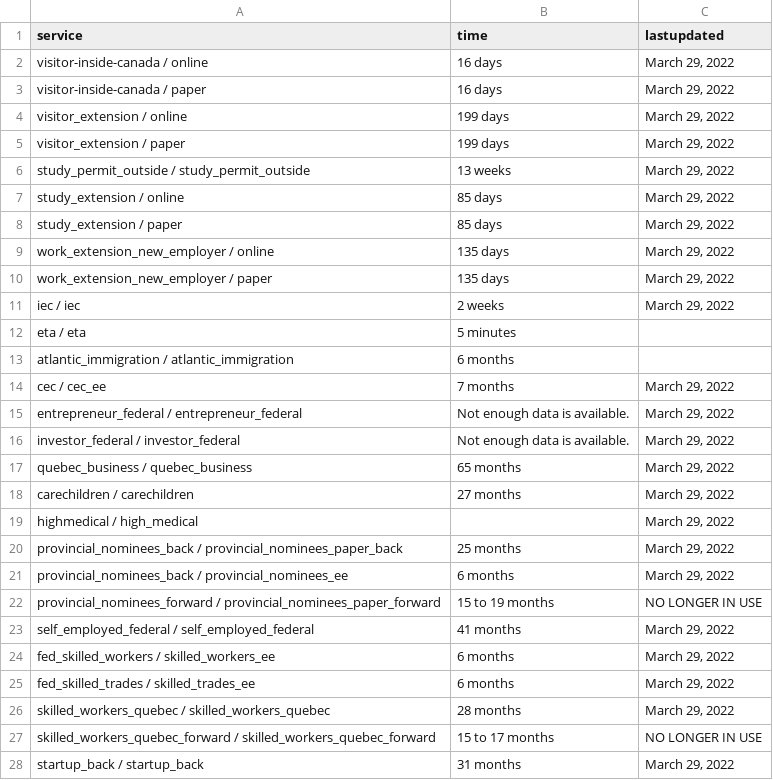
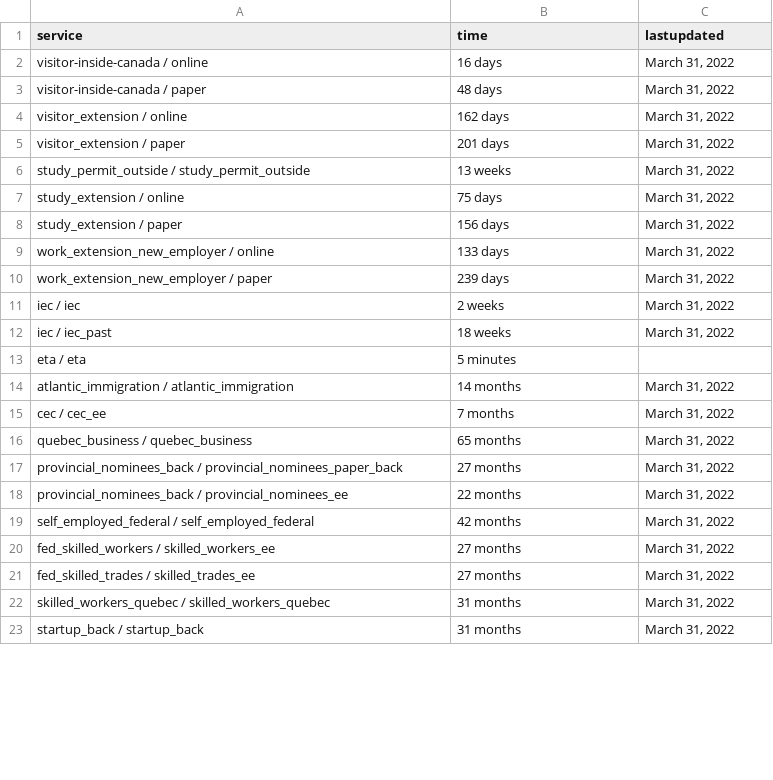
Before and after one commit to suhaibmujahid/cic-processing-times, a CSV file: data-ptime-non-country-en.csv, drawn as a sheet; only a part is shown; the diff covers the shown part only.

Commit message:
Flat: latest data (2022-04-02T21:02:44.279Z) {   "date": "2022-04-02T21:02:44.279Z",   "files": [     {       "name": "formatted-data-ptime-en.csv",       "deltaBytes": 10302,       "source": "https://www.canada.ca/content/dam/ircc/documents/json/data-ptime-en.json"     },     {       "name": "formatted-selected-countries-data-ptime-en.csv",       "deltaBytes": 138,       "source": "https://www.canada.ca/content/dam/ircc/documents/json/data-ptime-en.json"     },     {       "name": "data-ptime-non-country-en.csv",       "deltaBytes": -486,       "source": "https://www.canada.ca/content/dam/ircc/documents/json/data-ptime-non-country-en.json"     },     {       "name": "data-ptime-non-country-en.json",       "deltaBytes": -769,       "source": "https://www.canada.ca/content/dam/ircc/documents/json/data-ptime-non-country-en.json"     }   ] }

```diff
--- a/data-ptime-non-country-en.csv
+++ b/data-ptime-non-country-en.csv
@@ -1,28 +1,23 @@
 service,time,lastupdated
-visitor-inside-canada / online,16 days,"March 29, 2022"
-visitor-inside-canada / paper,16 days,"March 29, 2022"
-visitor_extension / online,199 days,"March 29, 2022"
-visitor_extension / paper,199 days,"March 29, 2022"
-study_permit_outside / study_permit_outside,13 weeks,"March 29, 2022"
-study_extension / online,85 days,"March 29, 2022"
-study_extension / paper,85 days,"March 29, 2022"
-work_extension_new_employer / online,135 days,"March 29, 2022"
-work_extension_new_employer / paper,135 days,"March 29, 2022"
-iec / iec,2 weeks,"March 29, 2022"
+visitor-inside-canada / online,16 days,"March 31, 2022"
+visitor-inside-canada / paper,48 days,"March 31, 2022"
+visitor_extension / online,162 days,"March 31, 2022"
+visitor_extension / paper,201 days,"March 31, 2022"
+study_permit_outside / study_permit_outside,13 weeks,"March 31, 2022"
+study_extension / online,75 days,"March 31, 2022"
+study_extension / paper,156 days,"March 31, 2022"
+work_extension_new_employer / online,133 days,"March 31, 2022"
+work_extension_new_employer / paper,239 days,"March 31, 2022"
+iec / iec,2 weeks,"March 31, 2022"
+iec / iec_past,18 weeks,"March 31, 2022"
 eta / eta,5 minutes,
-atlantic_immigration / atlantic_immigration,6 months,
-cec / cec_ee,7 months,"March 29, 2022"
-entrepreneur_federal / entrepreneur_federal,Not enough data is available.,"March 29, 2022"
-investor_federal / investor_federal,Not enough data is available.,"March 29, 2022"
-quebec_business / quebec_business,65 months,"March 29, 2022"
-carechildren / carechildren,27 months,"March 29, 2022"
-highmedical / high_medical,,"March 29, 2022"
-provincial_nominees_back / provincial_nominees_paper_back,25 months,"March 29, 2022"
-provincial_nominees_back / provincial_nominees_ee,6 months,"March 29, 2022"
-provincial_nominees_forward / provincial_nominees_paper_forward,15 to 19 months,NO LONGER IN USE
-self_employed_federal / self_employed_federal,41 months,"March 29, 2022"
-fed_skilled_workers / skilled_workers_ee,6 months,"March 29, 2022"
-fed_skilled_trades / skilled_trades_ee,6 months,"March 29, 2022"
-skilled_workers_quebec / skilled_workers_quebec,28 months,"March 29, 2022"
-skilled_workers_quebec_forward / skilled_workers_quebec_forward,15 to 17 months,NO LONGER IN USE
-startup_back / startup_back,31 months,"March 29, 2022"
+atlantic_immigration / atlantic_immigration,14 months,"March 31, 2022"
+cec / cec_ee,7 months,"March 31, 2022"
+quebec_business / quebec_business,65 months,"March 31, 2022"
+provincial_nominees_back / provincial_nominees_paper_back,27 months,"March 31, 2022"
+provincial_nominees_back / provincial_nominees_ee,22 months,"March 31, 2022"
+self_employed_federal / self_employed_federal,42 months,"March 31, 2022"
+fed_skilled_workers / skilled_workers_ee,27 months,"March 31, 2022"
+fed_skilled_trades / skilled_trades_ee,27 months,"March 31, 2022"
+skilled_workers_quebec / skilled_workers_quebec,31 months,"March 31, 2022"
+startup_back / startup_back,31 months,"March 31, 2022"
```
Also changed, not shown: 1 added row, 2 removed rows and 29 edited cells elsewhere in this file, formatted-selected-countries-data-ptime-en.csv, 2 other files.
